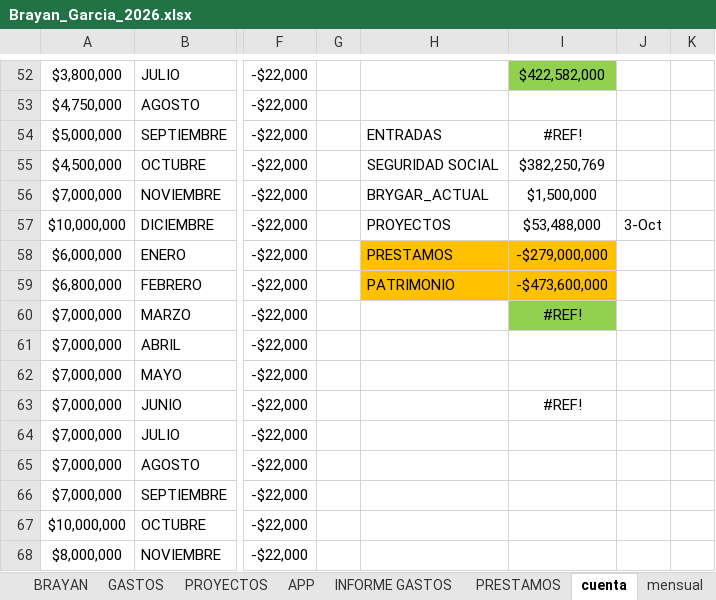
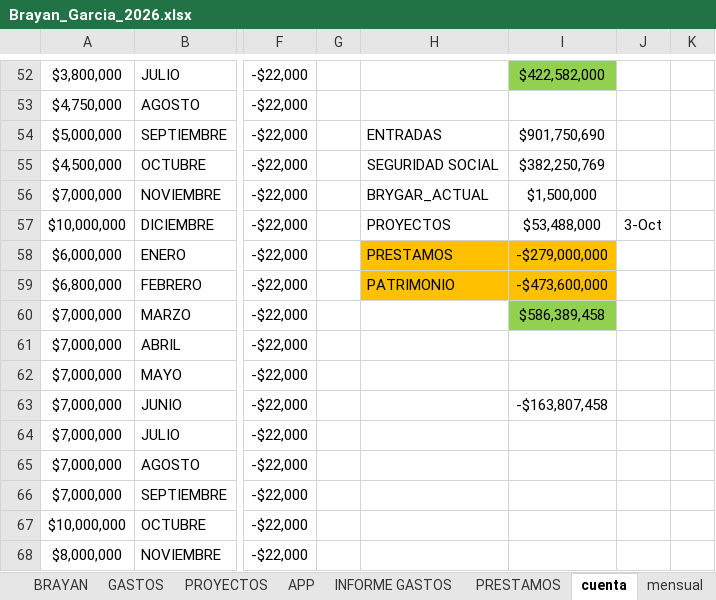
Before and after one commit to avappsas/Brynex, an Excel workbook: Brayan_Garcia_2026.xlsx, sheet cuenta, drawn as a sheet; only a part is shown, gaps mark what is left out; values as stored, in another font and other column widths than the file's, no borders; the diff names each change by its address in the sheet, - before the commit and + after, or states it on an @@ line.

```diff
--- a/Brayan_Garcia_2026.xlsx (sheet cuenta)
+++ b/Brayan_Garcia_2026.xlsx (sheet cuenta)
-I54: #REF!
+I54: $901,750,690
-I60: #REF!
+I60: $586,389,458
-I63: #REF!
+I63: -$163,807,458
```
Also changed, not shown: sheet GASTOS, sheet BRAYAN, hidden cells, 12 other files.
